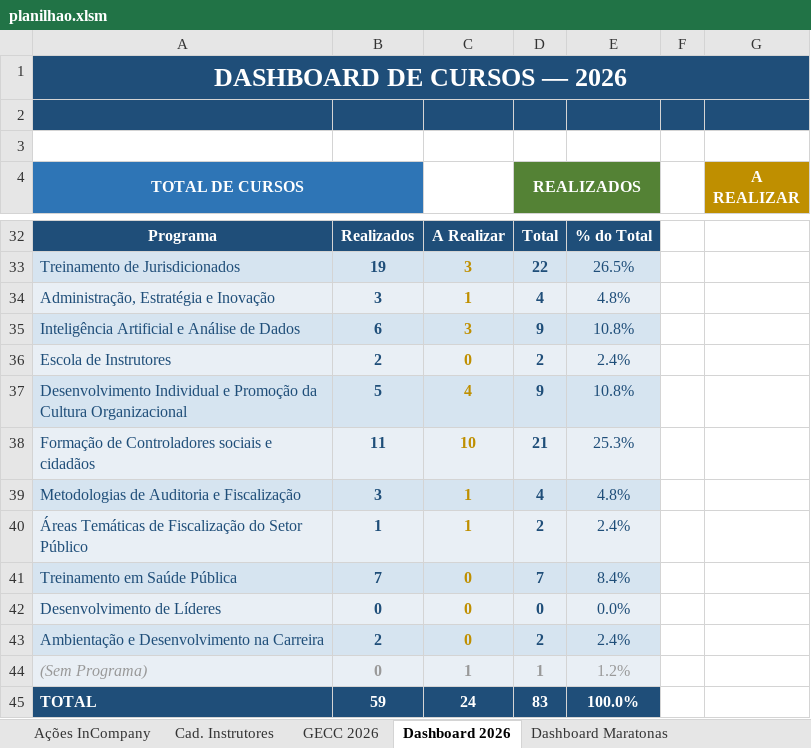
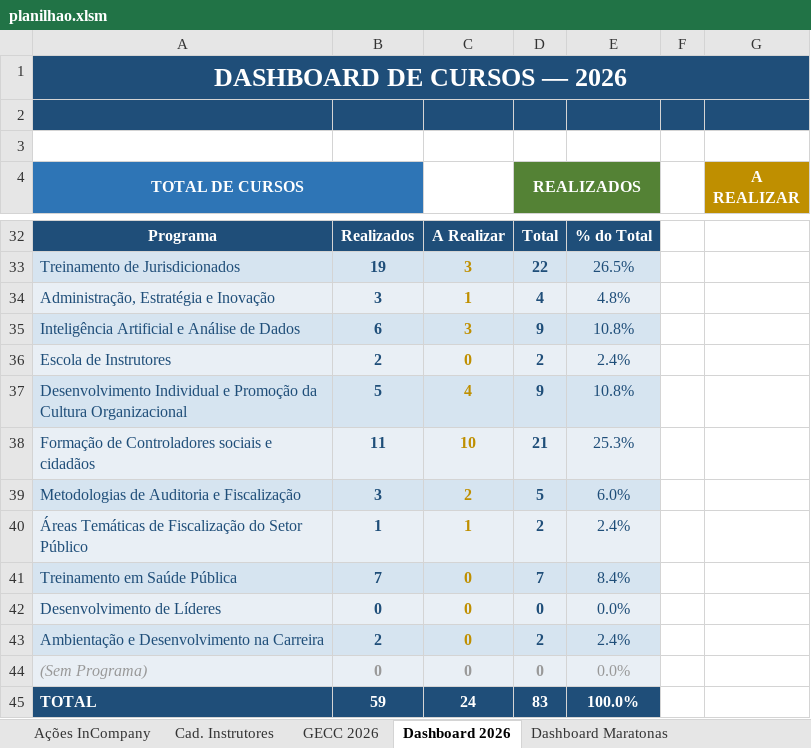
Before and after one commit to silvionascimentobh-lab/SAED-Dashboard, an Excel workbook: planilhao.xlsm, sheet Dashboard 2026, drawn as a sheet; only a part is shown, gaps mark what is left out; values as stored, in another font and other column widths than the file's, no borders; charts and pictures not drawn; the diff names each change by its address in the sheet, - before the commit and + after, or states it on an @@ line.

```diff
--- a/planilhao.xlsm (sheet Dashboard 2026)
+++ b/planilhao.xlsm (sheet Dashboard 2026)
-C39: 1
+C39: 2
-D39 (REALIZADOS): 4
+D39 (REALIZADOS): 5
-E39: 4.8%
+E39: 6.0%
-C44: 1
+C44: 0
-D44 (REALIZADOS): 1
+D44 (REALIZADOS): 0
-E44: 1.2%
+E44: 0.0%
```
Also changed, not shown: sheet GECC 2026, sheet Dashboard GECC 2026, sheet Ações InCompany, sheet Cad. Instrutores, formulas that keep their value, hidden cells, charts or pictures.
